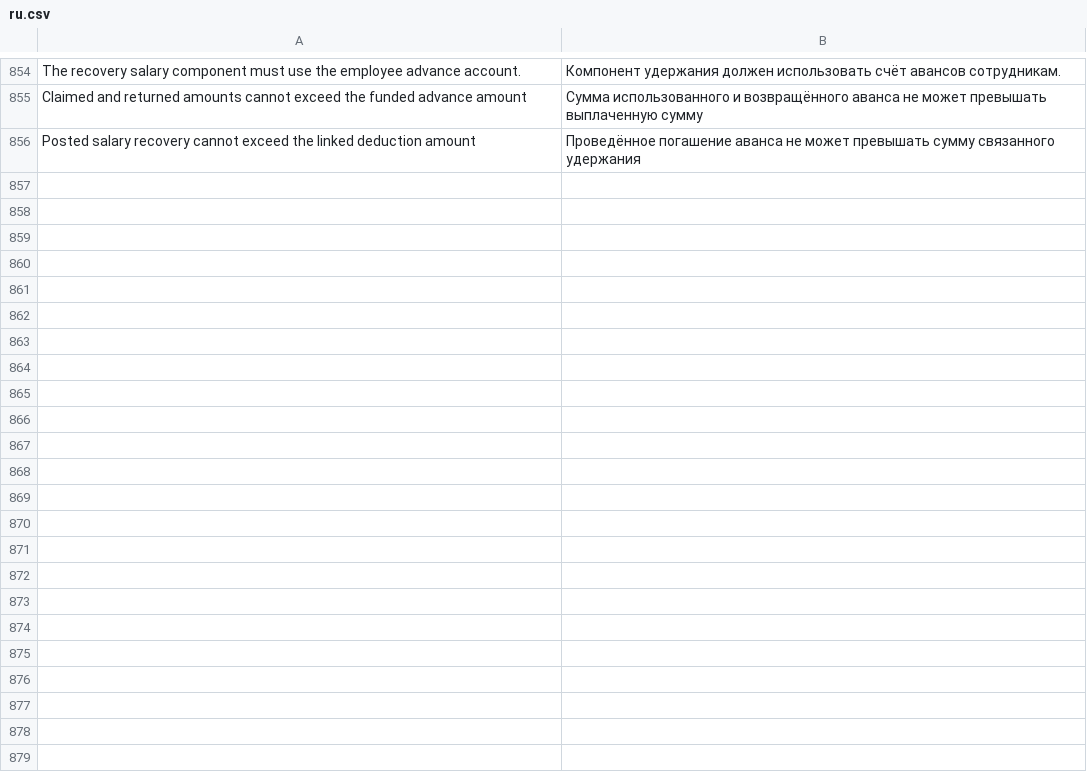
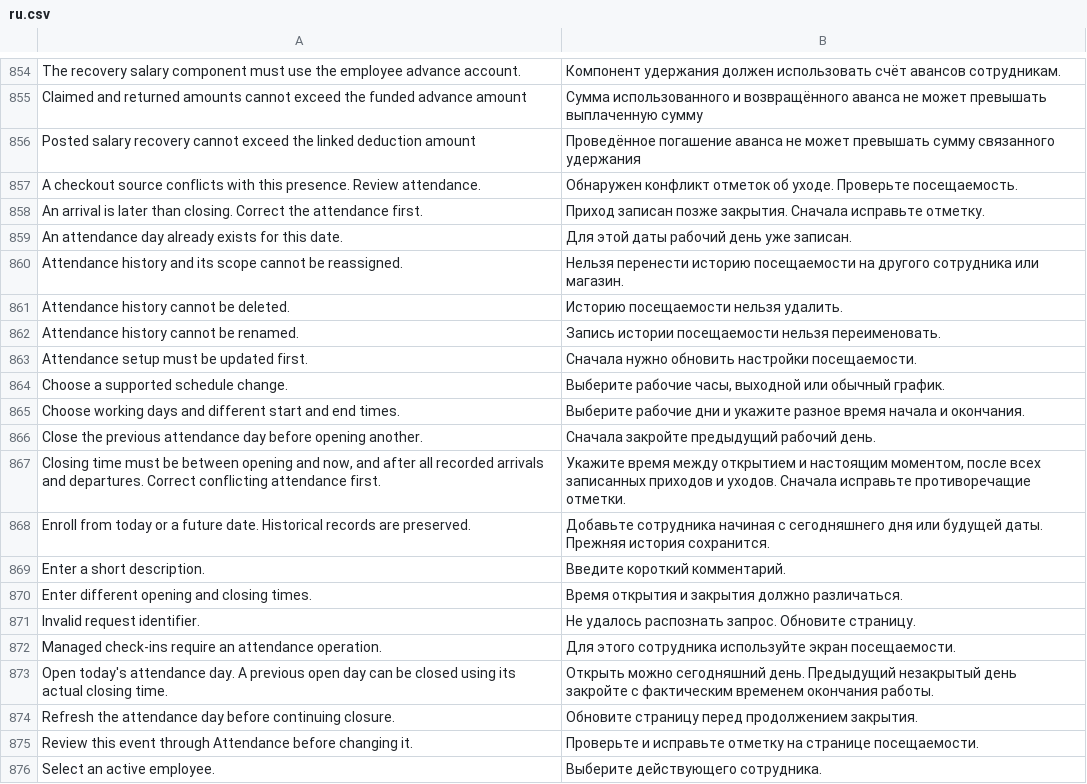
Before and after one commit to idibek-alimov/hrms, a CSV file: hrms/translations/ru.csv, drawn as a sheet; only a part is shown, gaps mark what is left out; the diff covers the shown part only.

Commit message:
feat(attendance): refine attendance day commands, add RU/TG translations, test suite, and speed guidelines
- Refine attendance day lifecycle commands and batch checkout savepoints in retail_attendance
- Add Russian and Tajik translations for attendance messages in ru.csv and tg.csv
- Add comprehensive 26-test suite in hrms/hr/retail_attendance/test_p2.py
- Update AGENTS.md with development speed directives (no throwaway sites, direct dev site usage)

```diff
--- a/hrms/translations/ru.csv
+++ b/hrms/translations/ru.csv
@@ -856 +856,21 @@ Claimed and returned amounts cannot exceed the funded advance amount,Сумма
 Posted salary recovery cannot exceed the linked deduction amount,Проведённое погашение аванса не может превышать сумму связанного удержания,
+A checkout source conflicts with this presence. Review attendance.,Обнаружен конфликт отметок об уходе. Проверьте посещаемость.,
+An arrival is later than closing. Correct the attendance first.,Приход записан позже закрытия. Сначала исправьте отметку.,
+An attendance day already exists for this date.,Для этой даты рабочий день уже записан.,
+Attendance history and its scope cannot be reassigned.,Нельзя перенести историю посещаемости на другого сотрудника или магазин.,
+Attendance history cannot be deleted.,Историю посещаемости нельзя удалить.,
+Attendance history cannot be renamed.,Запись истории посещаемости нельзя переименовать.,
+Attendance setup must be updated first.,Сначала нужно обновить настройки посещаемости.,
+Choose a supported schedule change.,"Выберите рабочие часы, выходной или обычный график.",
+Choose working days and different start and end times.,Выберите рабочие дни и укажите разное время начала и окончания.,
+Close the previous attendance day before opening another.,Сначала закройте предыдущий рабочий день.,
+"Closing time must be between opening and now, and after all recorded arrivals and departures. Correct conflicting attendance first.","Укажите время между открытием и настоящим моментом, после всех записанных приходов и уходов. Сначала исправьте противоречащие отметки.",
+Enroll from today or a future date. Historical records are preserved.,Добавьте сотрудника начиная с сегодняшнего дня или будущей даты. Прежняя история сохранится.,
+Enter a short description.,Введите короткий комментарий.,
+Enter different opening and closing times.,Время открытия и закрытия должно различаться.,
+Invalid request identifier.,Не удалось распознать запрос. Обновите страницу.,
+Managed check-ins require an attendance operation.,Для этого сотрудника используйте экран посещаемости.,
+Open today's attendance day. A previous open day can be closed using its actual closing time.,Открыть можно сегодняшний день. Предыдущий незакрытый день закройте с фактическим временем окончания работы.,
+Refresh the attendance day before continuing closure.,Обновите страницу перед продолжением закрытия.,
+Review this event through Attendance before changing it.,Проверьте и исправьте отметку на странице посещаемости.,
+Select an active employee.,Выберите действующего сотрудника.,
```
Also changed, not shown: 13 added rows elsewhere in this file, hrms/translations/tg.csv, 9 other files.
